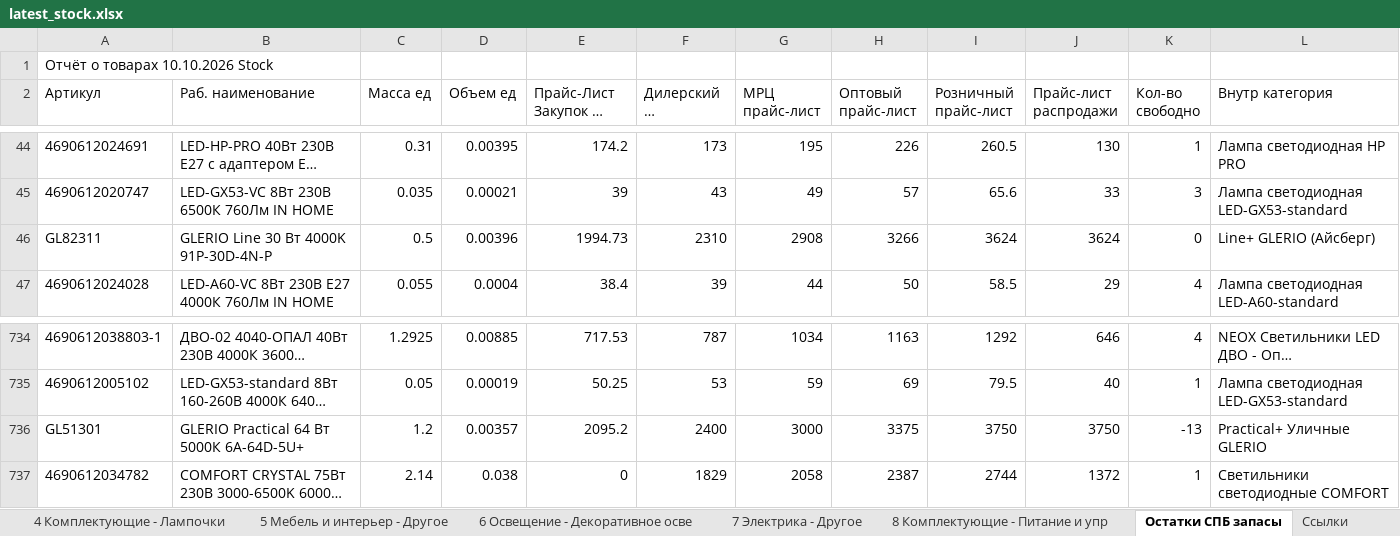
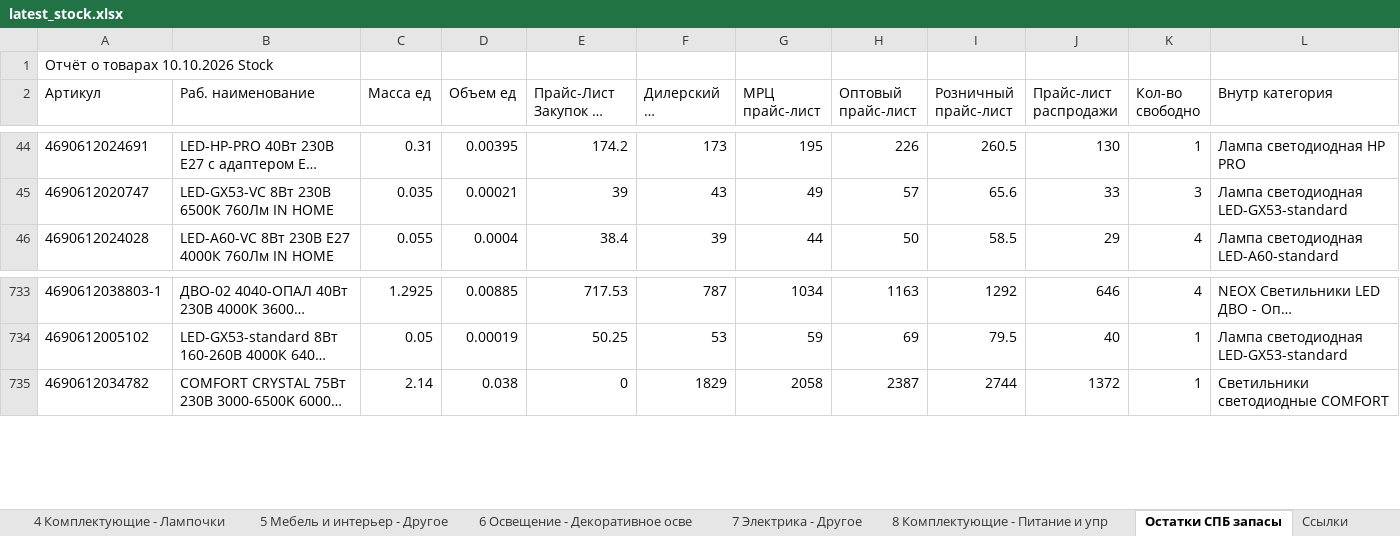
Before and after one commit to shortsfvps/darion-avito-feeds, an Excel workbook: data/latest_stock.xlsx, sheet Остатки СПБ запасы, drawn as a sheet; only a part is shown, gaps mark what is left out; long unchanged cells end in …; values as stored, in another font and other column widths than the file's, no borders; charts and pictures not drawn; rows hold the shown columns only; the diff names each change by its address in the sheet, - before the commit and + after, or states it on an @@ line.

```diff
--- a/data/latest_stock.xlsx (sheet Остатки СПБ запасы)
+++ b/data/latest_stock.xlsx (sheet Остатки СПБ запасы)
-row 46: GL82311 | GLERIO Line 30 Вт 4000K 91P-30D-4N-P | 0.5 | 0.00396 | 1994.73 | 2310 | 2908 | 3266 | 3624 | 3624 | 0 | Line+ GLERIO (Айсберг)
-row 736: GL51301 | GLERIO Practical 64 Вт 5000К 6A-64D-5U+ | 1.2 | 0.00357 | 2095.2 | 2400 | 3000 | 3375 | 3750 | 3750 | -13 | Practical+ Уличные GLERIO
```
